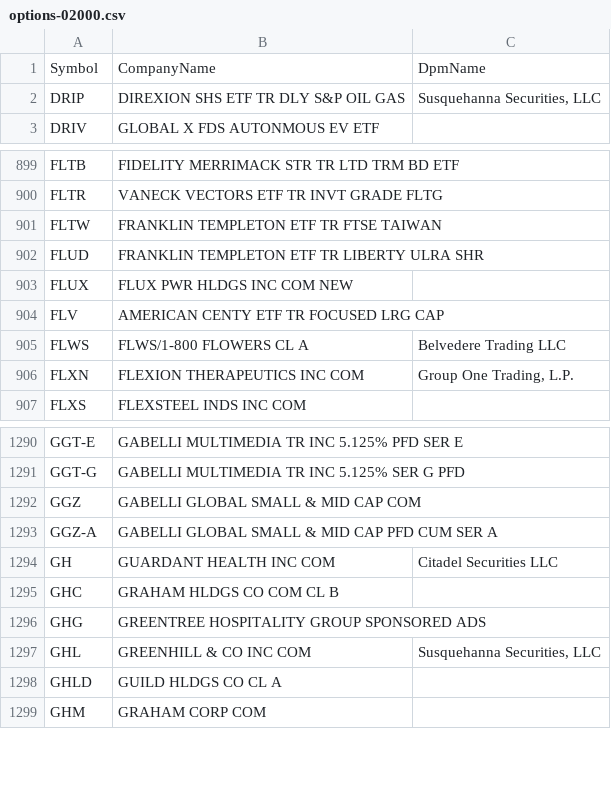
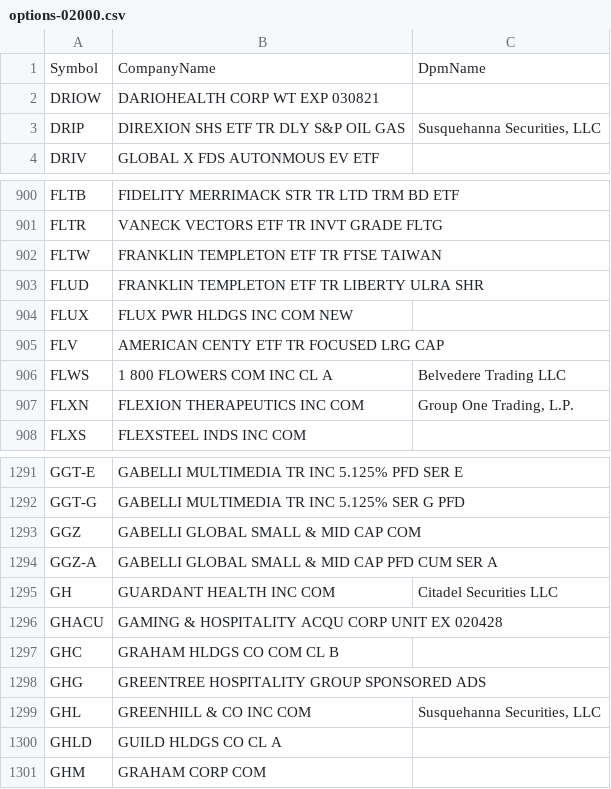
Before and after one commit to haoenhui/usa-optionable-stocks, a CSV file: options-02000.csv, drawn as a sheet; only a part is shown, gaps mark what is left out.

```diff
--- a/options-02000.csv
+++ b/options-02000.csv
@@ -1,2 +1,3 @@
 Symbol,CompanyName,DpmName
+DRIOW,DARIOHEALTH CORP WT EXP 030821,
 DRIP,DIREXION SHS ETF TR DLY S&P OIL GAS,"Susquehanna Securities, LLC"
@@ -904,3 +905,3 @@ FLUX,FLUX PWR HLDGS INC COM NEW,
 FLV,AMERICAN CENTY ETF TR FOCUSED LRG CAP,
-FLWS,FLWS/1-800 FLOWERS CL A,Belvedere Trading LLC
+FLWS,1 800 FLOWERS COM INC CL A,Belvedere Trading LLC
 FLXN,FLEXION THERAPEUTICS INC COM,"Group One Trading, L.P."
@@ -1294,2 +1295,3 @@ GGZ-A,GABELLI GLOBAL SMALL & MID CAP PFD CUM SER A,
 GH,GUARDANT HEALTH INC COM,Citadel Securities LLC
+GHACU,GAMING & HOSPITALITY ACQU CORP UNIT EX 020428,
 GHC,GRAHAM HLDGS CO COM CL B,
```
Also changed, not shown: options-00000.csv, options-04000.csv, 1 other file.
